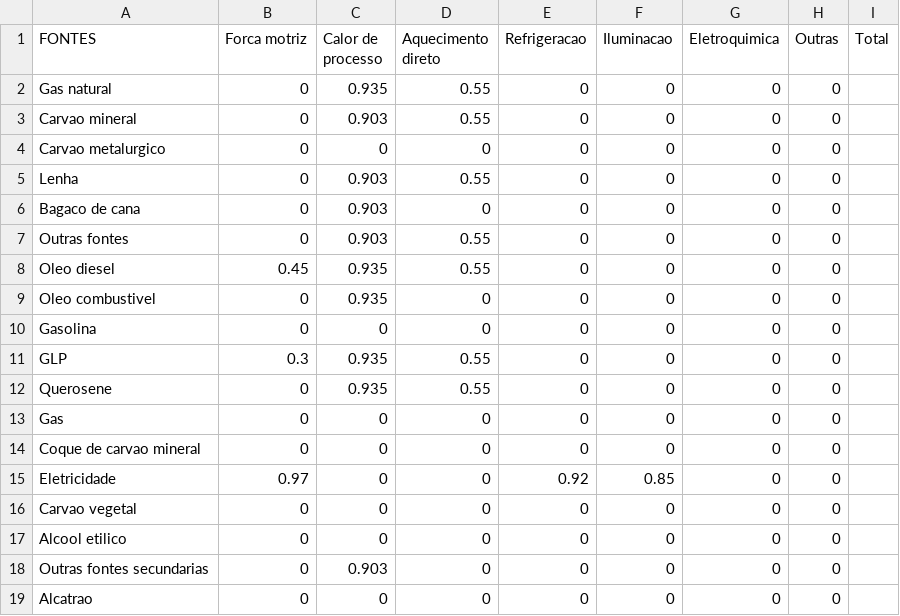
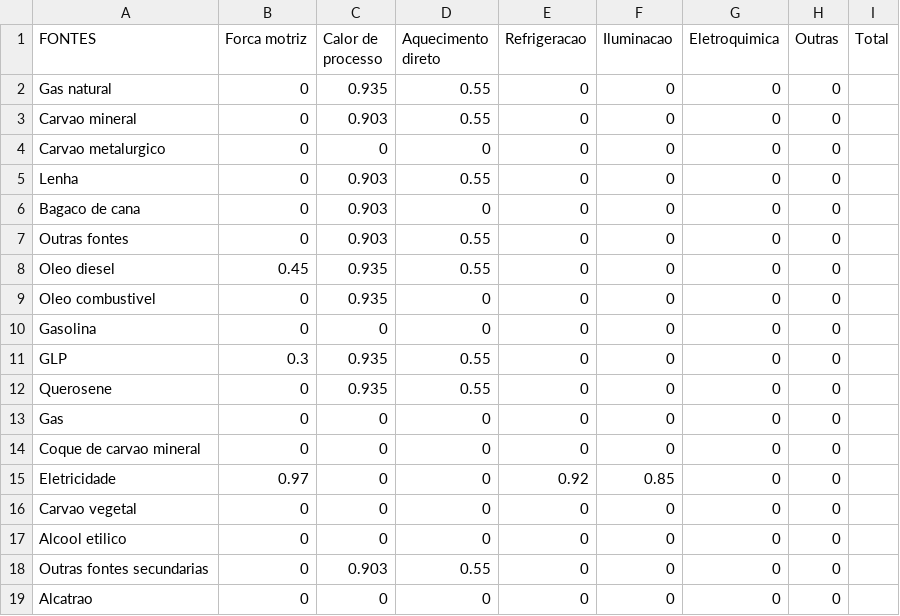
Before and after one commit to ottohebeda/Industry_Energy_Emissions_simulator, a CSV file: Food_and_beverage/Efficiency_limit_Food.csv, drawn as a sheet.

Commit message:
Update Efficiency_limit_Food.csv

```diff
--- a/Food_and_beverage/Efficiency_limit_Food.csv
+++ b/Food_and_beverage/Efficiency_limit_Food.csv
@@ -17,3 +17,3 @@ Carvao vegetal,0,0,0,0,0,0,0
 Alcool etilico,0,0,0,0,0,0,0
-Outras fontes secundarias,0,0.903,0,0,0,0,0
+Outras fontes secundarias,0,0.903,0.55,0,0,0,0
 Alcatrao,0,0,0,0,0,0,0
```
